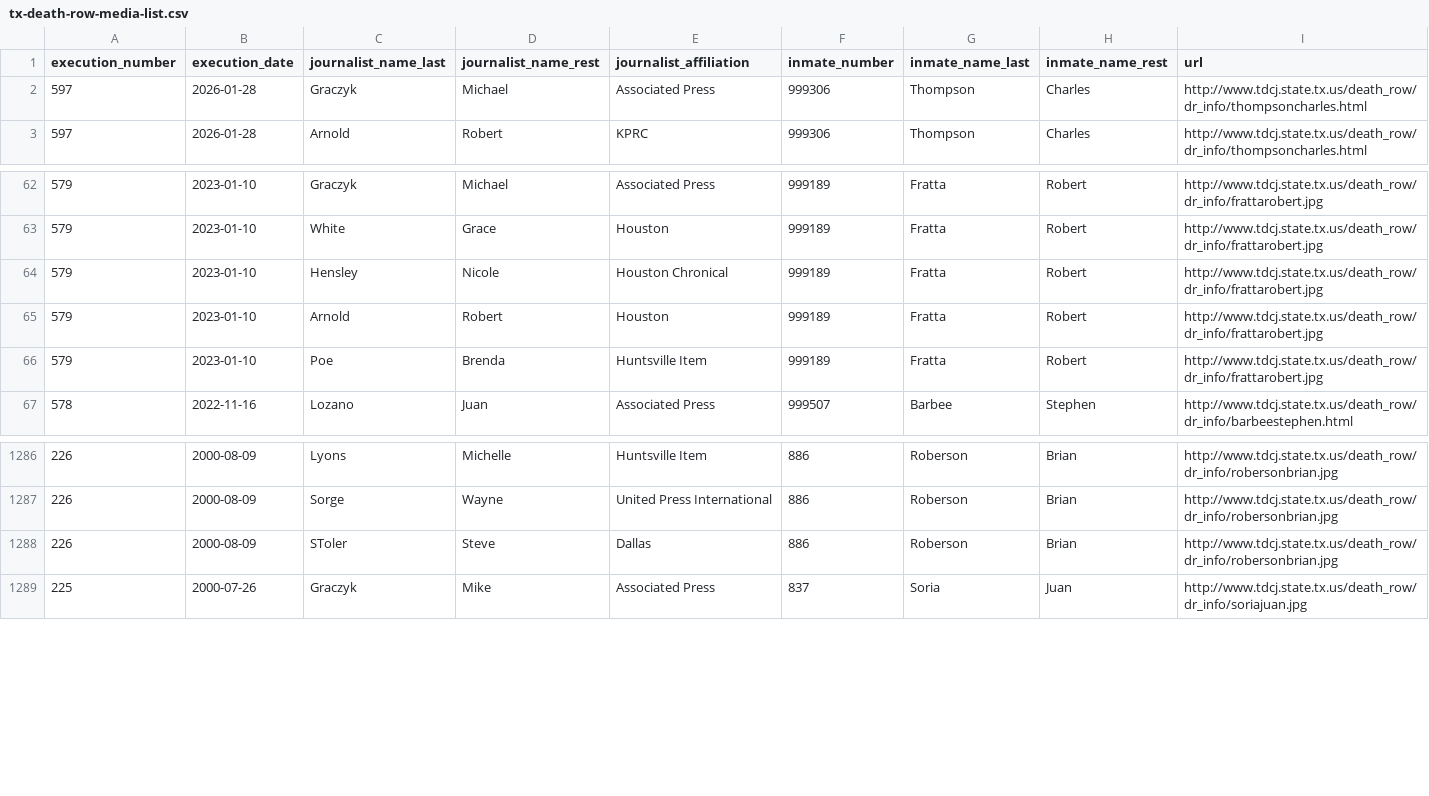
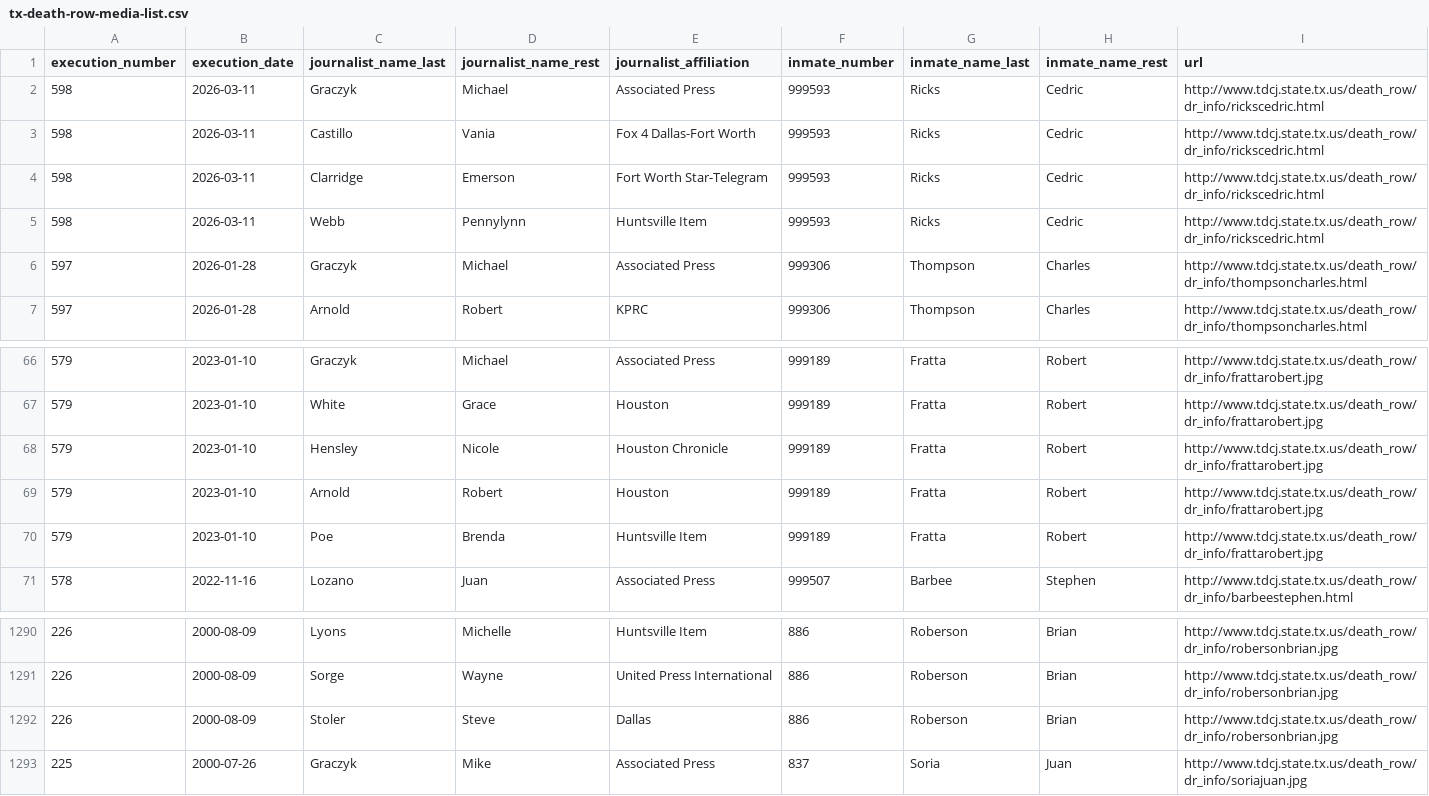
Before and after one commit to cjwinchester/tx-death-row-media-witnesses, a CSV file: tx-death-row-media-list.csv, drawn as a sheet; only a part is shown, gaps mark what is left out.

Commit message:
add ricks execution

```diff
--- a/tx-death-row-media-list.csv
+++ b/tx-death-row-media-list.csv
@@ -1,2 +1,6 @@
 execution_number,execution_date,journalist_name_last,journalist_name_rest,journalist_affiliation,inmate_number,inmate_name_last,inmate_name_rest,url
+598,2026-03-11,Graczyk,Michael,Associated Press,999593,Ricks,Cedric,http://www.tdcj.state.tx.us/death_row/dr_info/rickscedric.html
+598,2026-03-11,Castillo,Vania,Fox 4 Dallas-Fort Worth,999593,Ricks,Cedric,http://www.tdcj.state.tx.us/death_row/dr_info/rickscedric.html
+598,2026-03-11,Clarridge,Emerson,Fort Worth Star-Telegram,999593,Ricks,Cedric,http://www.tdcj.state.tx.us/death_row/dr_info/rickscedric.html
+598,2026-03-11,Webb,Pennylynn,Huntsville Item,999593,Ricks,Cedric,http://www.tdcj.state.tx.us/death_row/dr_info/rickscedric.html
 597,2026-01-28,Graczyk,Michael,Associated Press,999306,Thompson,Charles,http://www.tdcj.state.tx.us/death_row/dr_info/thompsoncharles.html
@@ -63,3 +67,3 @@ execution_number,execution_date,journalist_name_last,journalist_name_rest,journa
 579,2023-01-10,White,Grace,Houston,999189,Fratta,Robert,http://www.tdcj.state.tx.us/death_row/dr_info/frattarobert.jpg
-579,2023-01-10,Hensley,Nicole,Houston Chronical,999189,Fratta,Robert,http://www.tdcj.state.tx.us/death_row/dr_info/frattarobert.jpg
+579,2023-01-10,Hensley,Nicole,Houston Chronicle,999189,Fratta,Robert,http://www.tdcj.state.tx.us/death_row/dr_info/frattarobert.jpg
 579,2023-01-10,Arnold,Robert,Houston,999189,Fratta,Robert,http://www.tdcj.state.tx.us/death_row/dr_info/frattarobert.jpg
@@ -1287,3 +1291,3 @@ execution_number,execution_date,journalist_name_last,journalist_name_rest,journa
 226,2000-08-09,Sorge,Wayne,United Press International,886,Roberson,Brian,http://www.tdcj.state.tx.us/death_row/dr_info/robersonbrian.jpg
-226,2000-08-09,SToler,Steve,Dallas,886,Roberson,Brian,http://www.tdcj.state.tx.us/death_row/dr_info/robersonbrian.jpg
+226,2000-08-09,Stoler,Steve,Dallas,886,Roberson,Brian,http://www.tdcj.state.tx.us/death_row/dr_info/robersonbrian.jpg
 225,2000-07-26,Graczyk,Mike,Associated Press,837,Soria,Juan,http://www.tdcj.state.tx.us/death_row/dr_info/soriajuan.jpg
```
